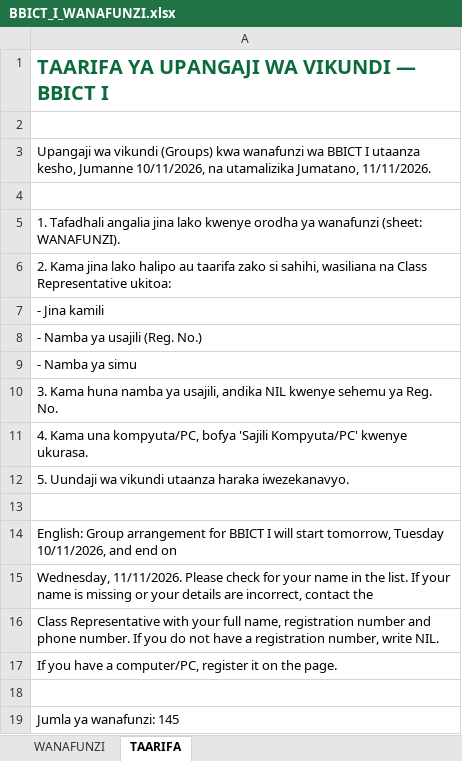
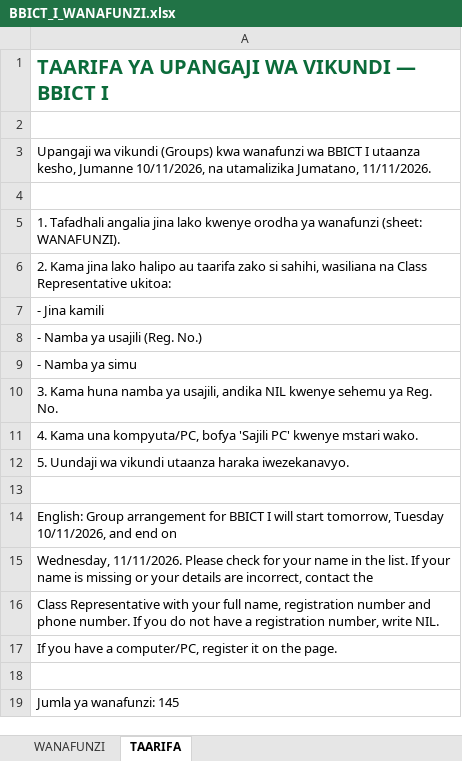
Before and after one commit to BBICT2026/BBICT-I, an Excel workbook: BBICT_I_WANAFUNZI.xlsx, sheet TAARIFA, drawn as a sheet; values as stored, in another font and other column widths than the file's, no borders; the diff names each change by its address in the sheet, - before the commit and + after, or states it on an @@ line.

```diff
--- a/BBICT_I_WANAFUNZI.xlsx (sheet TAARIFA)
+++ b/BBICT_I_WANAFUNZI.xlsx (sheet TAARIFA)
-A11: …bofya 'Sajili Kompyuta/PC' kwenye ukurasa.
+A11: …bofya 'Sajili PC' kwenye mstari wako.
```
Also changed, not shown: 2 other files.
